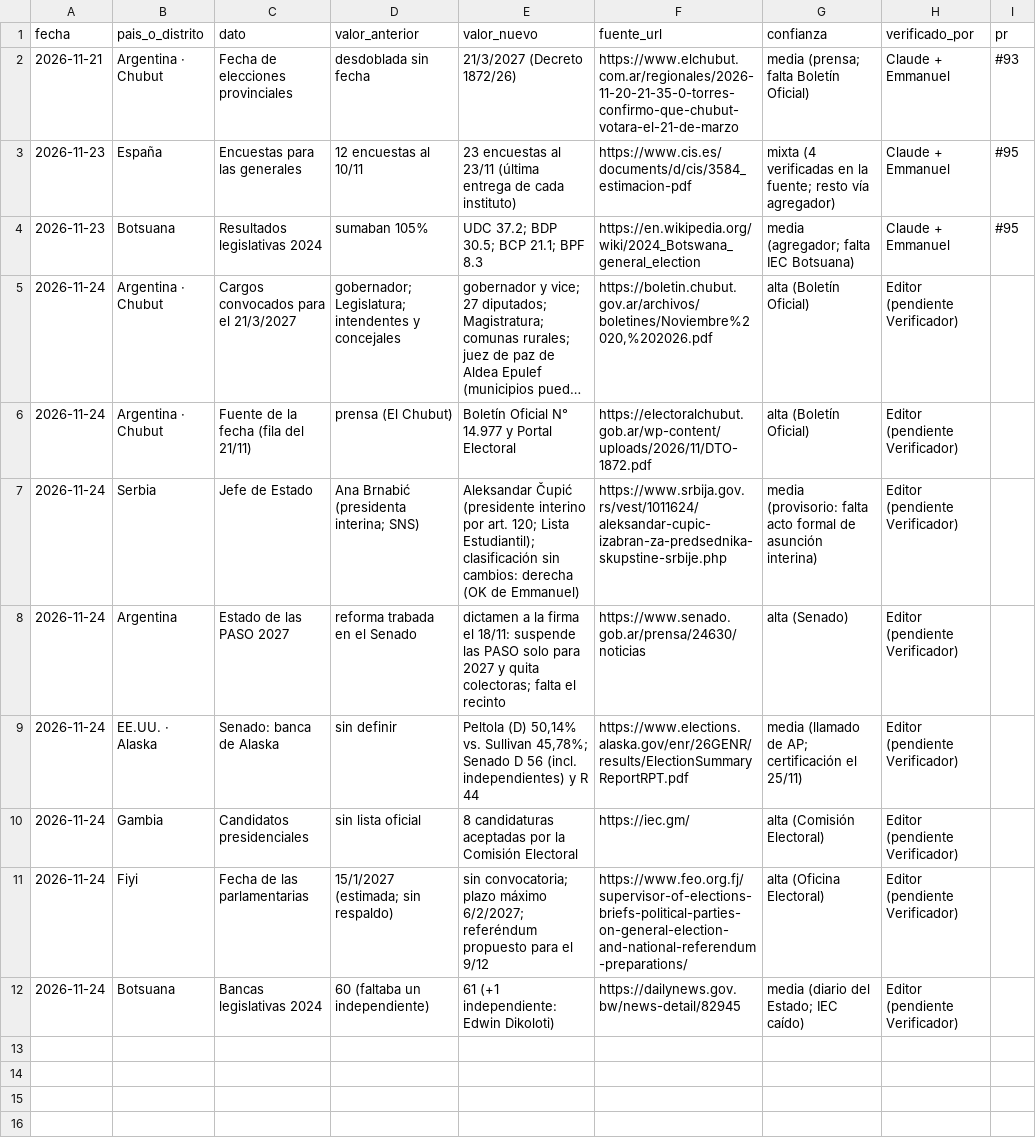
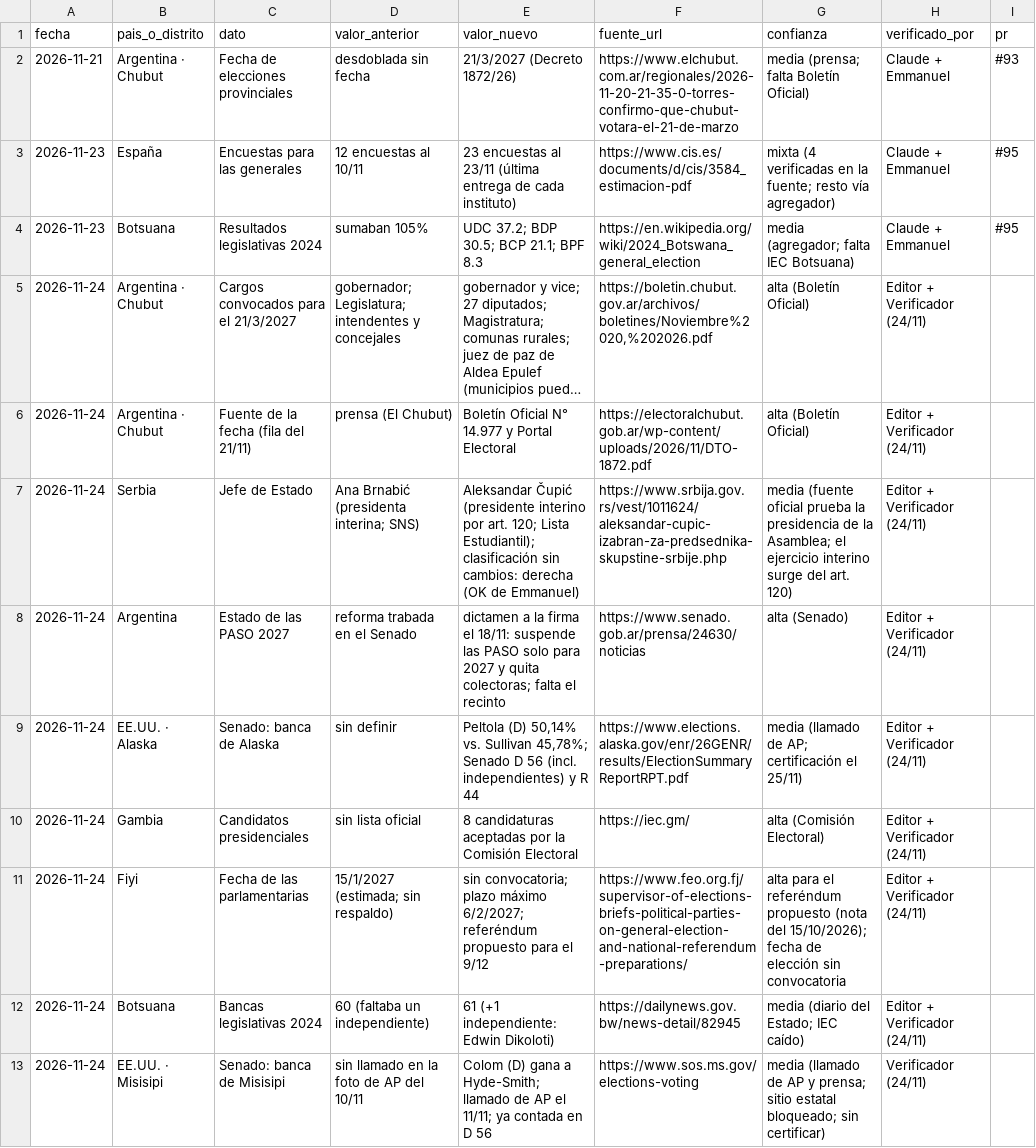
Before and after one commit to emiranda028/atlaspoliticoelectoral, a CSV file: docs/registro/cambios.csv, drawn as a sheet; long unchanged cells end in …; the diff names each change by its address in the sheet, - before the commit and + after, or states it on an @@ line.

```diff
--- a/docs/registro/cambios.csv
+++ b/docs/registro/cambios.csv
-H5:H12 (verificado_por): Editor (pendiente Verificador)
+H5:H12 (verificado_por): Editor + Verificador (24/11)
-G7 (confianza): media (provisorio: falta acto formal de asunción interina)
+G7 (confianza): media (fuente oficial prueba la presidencia de la Asamblea; el ejercicio interino surge del art. 120)
-G11 (confianza): alta (Oficina Electoral)
+G11 (confianza): alta para el referéndum propuesto (nota del 15/10/2026); fecha de elección sin convocatoria
+row 13: 2026-11-24 | EE.UU. · Misisipi | Senado: banca de Misisipi | sin llamado en la foto de AP del 10/11 | Colom (D) gana a Hyde-Smith; llamado de AP el 11/11; ya contada en D 56 | https://www.sos.ms.gov/elections-voting | media (llamado de AP y prensa; sitio estatal bloqueado; sin certificar) | Verificador (24/11)
```
Also changed, not shown: docs/registro/fuentes-provincias.csv, docs/registro/vigilancia.csv, 3 other files.
